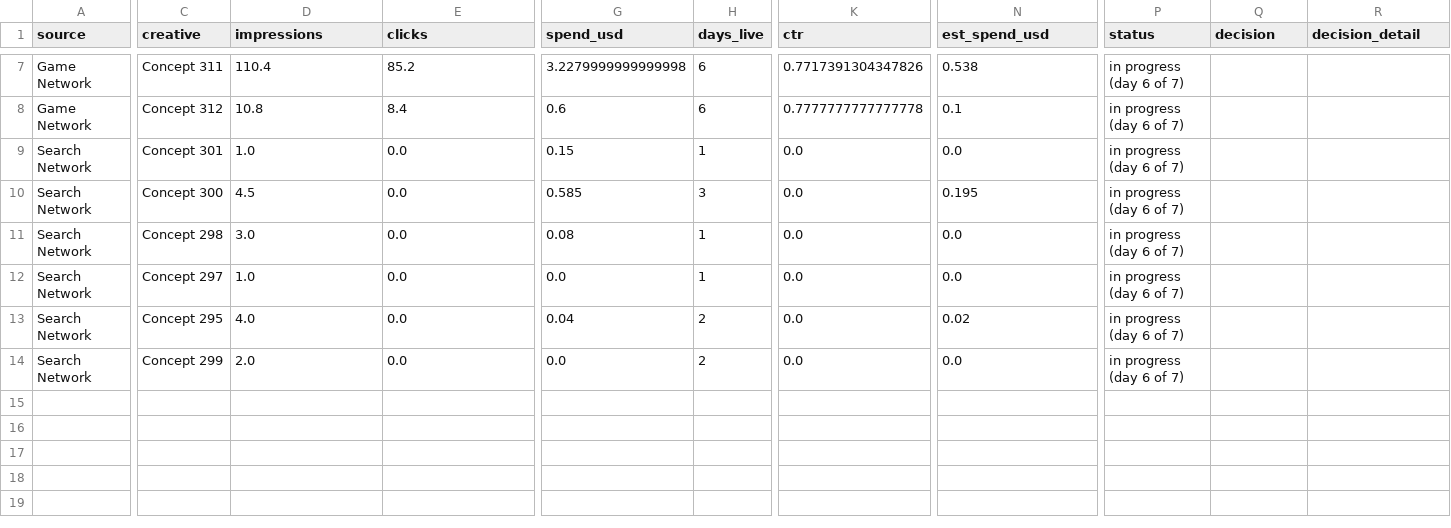
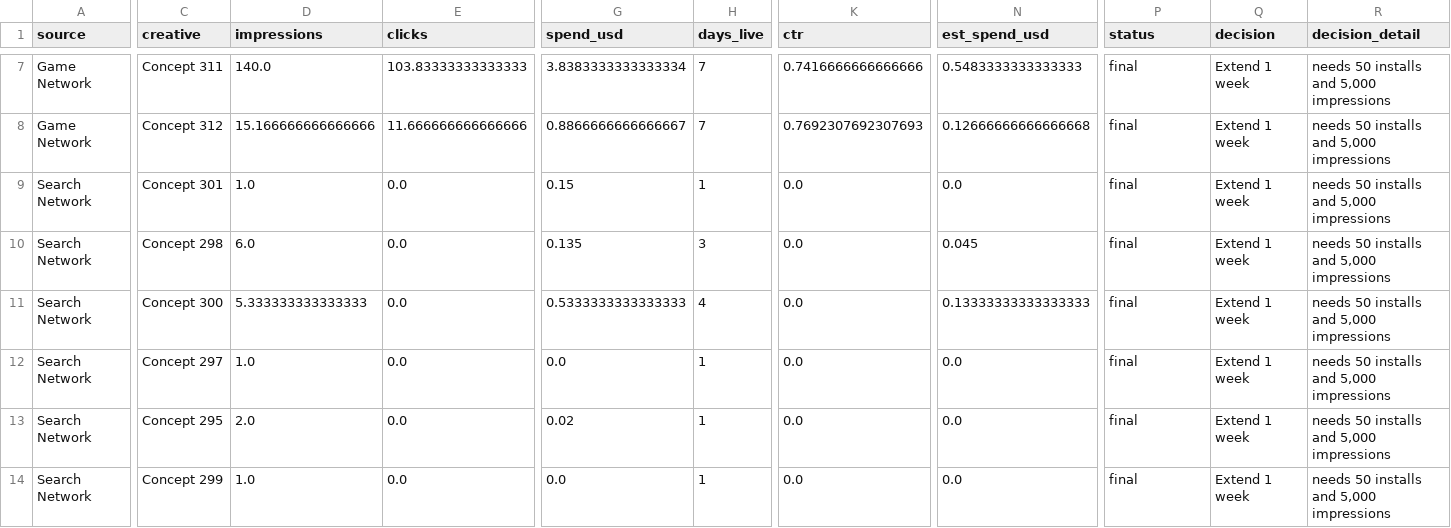
Before and after one commit to Nirmitk1311/Mobile_Game_Marketing_Analytics_Portfolio, a CSV file: outputs/weekly/2025-11-12/new_creatives_7d.csv, drawn as a sheet; only a part is shown, gaps mark what is left out; removed rows and columns are numbered as before the commit, all else as after; rows hold the shown columns only; the diff covers the shown part only; the diff names each change by its address in the sheet, - before the commit and + after, or states it on an @@ line.

```diff
--- a/outputs/weekly/2025-11-12/new_creatives_7d.csv
+++ b/outputs/weekly/2025-11-12/new_creatives_7d.csv
-D7 (impressions): 110.4
+D7 (impressions): 140.0
-E7 (clicks): 85.2
+E7 (clicks): 103.83333333333333
-G7 (spend_usd): 3.2279999999999998
+G7 (spend_usd): 3.8383333333333334
-H7:H8 (days_live): 6
+H7:H8 (days_live): 7
-K7 (ctr): 0.7717391304347826
+K7 (ctr): 0.7416666666666666
-N7 (est_spend_usd): 0.538
+N7 (est_spend_usd): 0.5483333333333333
-P7:P9 (status): in progress (day 6 of 7)
+P7:P9 (status): final
-Q7:Q9 (decision): (empty)
+Q7:Q9 (decision): Extend 1 week
-R7:R9 (decision_detail): (empty)
+R7:R9 (decision_detail): needs 50 installs and 5,000 impressions
-D8 (impressions): 10.8
+D8 (impressions): 15.166666666666666
-E8 (clicks): 8.4
+E8 (clicks): 11.666666666666666
-G8 (spend_usd): 0.6
+G8 (spend_usd): 0.8866666666666667
-K8 (ctr): 0.7777777777777778
+K8 (ctr): 0.7692307692307693
-N8 (est_spend_usd): 0.1
+N8 (est_spend_usd): 0.12666666666666668
-row 10: Search Network | Concept 300 | 4.5 | 0.0 | 0.585 | 3 | 0.0 | 0.195 | in progress (day 6 of 7)
-D10 (impressions): 3.0
+D10 (impressions): 6.0
-G10 (spend_usd): 0.08
+G10 (spend_usd): 0.135
-H10 (days_live): 1
+H10 (days_live): 3
-N10 (est_spend_usd): 0.0
+N10 (est_spend_usd): 0.045
-P10 (status): in progress (day 6 of 7)
+P10 (status): final
-Q10 (decision): (empty)
+Q10 (decision): Extend 1 week
-R10 (decision_detail): (empty)
+R10 (decision_detail): needs 50 installs and 5,000 impressions
+row 11: Search Network | Concept 300 | 5.333333333333333 | 0.0 | 0.5333333333333333 | 4 | 0.0 | 0.13333333333333333 | final | Extend 1 week | needs 50 installs and 5,000 impressions
-P12:P14 (status): in progress (day 6 of 7)
+P12:P14 (status): final
-Q12:Q14 (decision): (empty)
+Q12:Q14 (decision): Extend 1 week
-R12:R14 (decision_detail): (empty)
+R12:R14 (decision_detail): needs 50 installs and 5,000 impressions
-D13 (impressions): 4.0
+D13 (impressions): 2.0
-G13 (spend_usd): 0.04
+G13 (spend_usd): 0.02
-H13:H14 (days_live): 2
+H13:H14 (days_live): 1
-N13 (est_spend_usd): 0.02
+N13 (est_spend_usd): 0.0
-D14 (impressions): 2.0
+D14 (impressions): 1.0
```
Also changed, not shown: 72 edited cells elsewhere in this file, data/synthetic/campaign_daily_2025-11.csv, data/synthetic/creative_daily_2025-11.csv, 52 other files.
